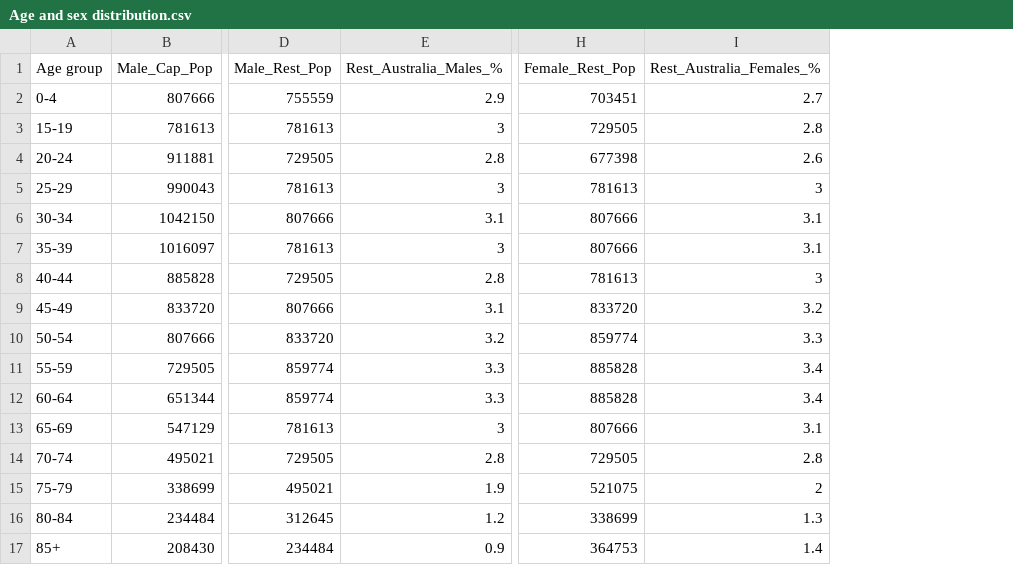
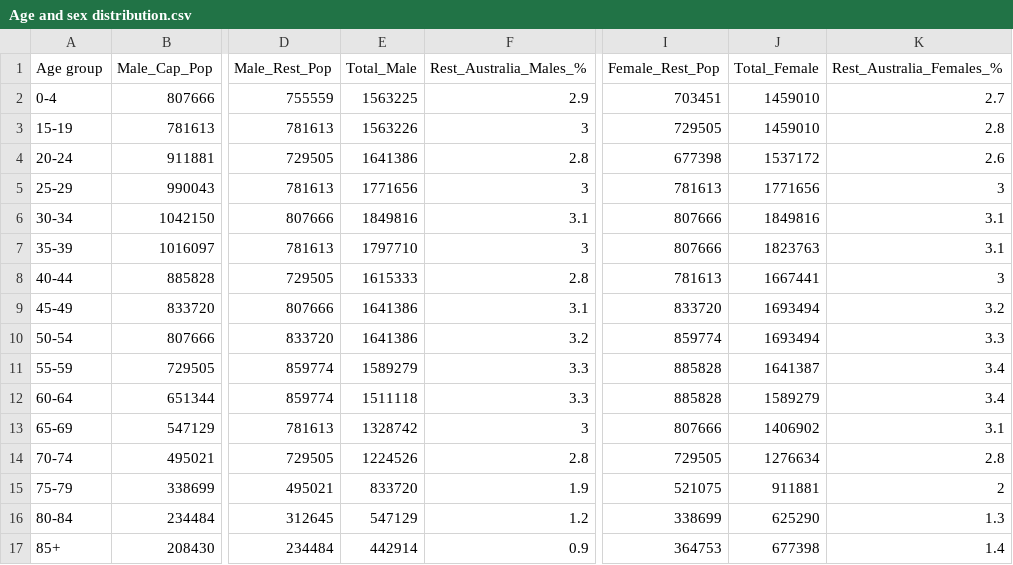
Before and after one commit to duytran1301/FIT3179_vis2, a CSV file: Age and sex distribution.csv, drawn as a sheet; only a part is shown, gaps mark what is left out; the diff names each change by its address in the sheet, - before the commit and + after, or states it on an @@ line.

Commit message:
Update Age and sex distribution.csv

```diff
--- a/Age and sex distribution.csv
+++ b/Age and sex distribution.csv
+column E (Total_Male), rows 2-17: 1563225 | 1563226 | 1641386 | 1771656 | 1849816 | 1797710 | 1615333 | 1641386 | 1641386 | 1589279 | 1511118 | 1328742 | 1224526 | 833720 | 547129 | 442914
+column J (Total_Female), rows 2-17: 1459010 | 1459010 | 1537172 | 1771656 | 1849816 | 1823763 | 1667441 | 1693494 | 1693494 | 1641387 | 1589279 | 1406902 | 1276634 | 911881 | 625290 | 677398
```
